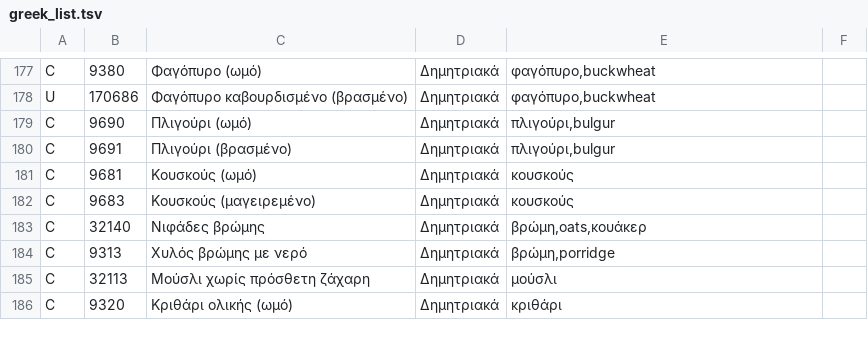
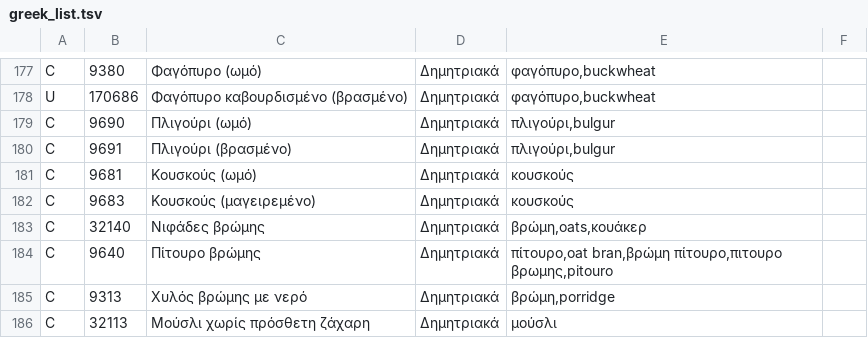
Before and after one commit to TechMeNowDear/ygeia-forma, a TSV file: tools/food/greek_list.tsv, drawn as a sheet; only a part is shown, gaps mark what is left out; the shorter side is filled out with more unchanged rows.

```diff
--- a/tools/food/greek_list.tsv
+++ b/tools/food/greek_list.tsv
@@ -183,2 +183,3 @@ C	9683	Κουσκούς (μαγειρεμένο)	Δημητριακά	κουσκ
 C	32140	Νιφάδες βρώμης	Δημητριακά	βρώμη,oats,κουάκερ
+C	9640	Πίτουρο βρώμης	Δημητριακά	πίτουρο,oat bran,βρώμη πίτουρο,πιτουρο βρωμης,pitouro
 C	9313	Χυλός βρώμης με νερό	Δημητριακά	βρώμη,porridge
```
Also changed, not shown: 6 other files.
